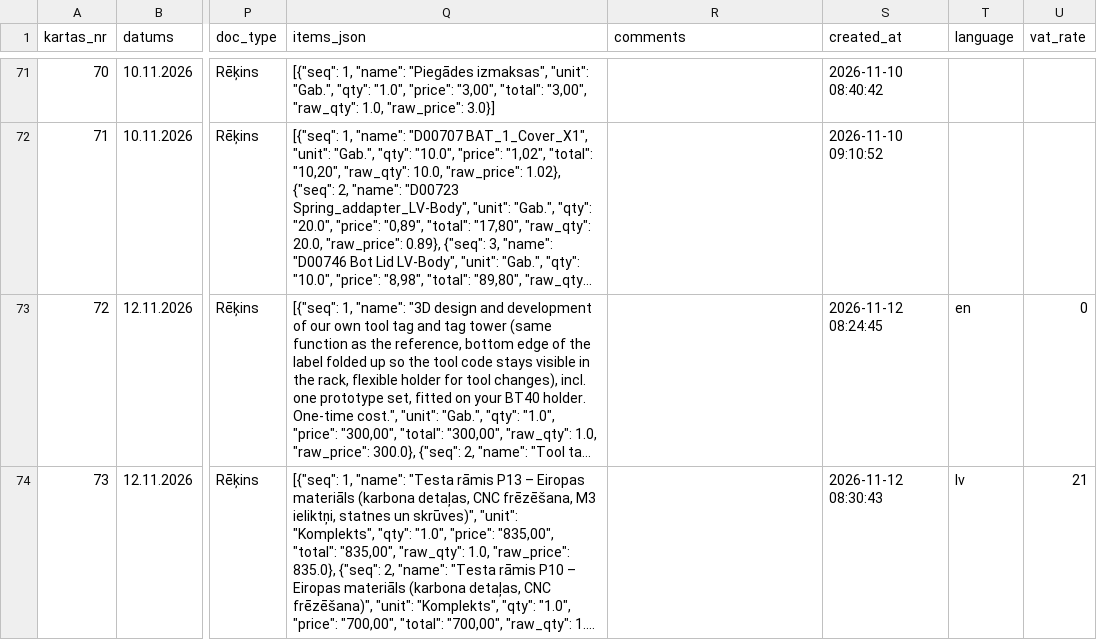
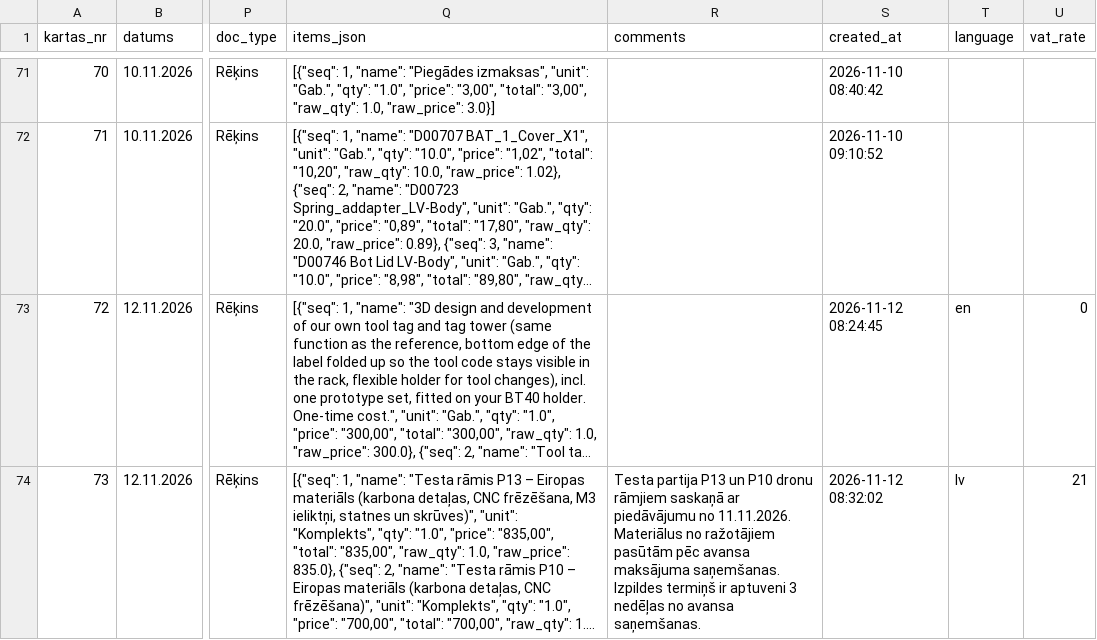
Before and after one commit to Andzhss/OnlinePavadzimes, a CSV file: OnlinePavadzimes/invoice_history.csv, drawn as a sheet; only a part is shown, gaps mark what is left out; long unchanged cells end in …; the diff names each change by its address in the sheet, - before the commit and + after, or states it on an @@ line.

Commit message:
Pievieno BR 0161

```diff
--- a/OnlinePavadzimes/invoice_history.csv
+++ b/OnlinePavadzimes/invoice_history.csv
-R74 (comments): (empty)
+R74 (comments): Testa partija P13 un P10 dronu rāmjiem saskaņā ar piedāvājumu no 11.11.2026. Materiālus no ražotājiem pasūtām pēc avansa maksājuma saņemšanas. Izpildes termiņš ir aptuveni 3 nedēļas no avansa saņemšanas.
-S74 (created_at): 2026-11-12 08:30:43
+S74 (created_at): 2026-11-12 08:32:02
```
